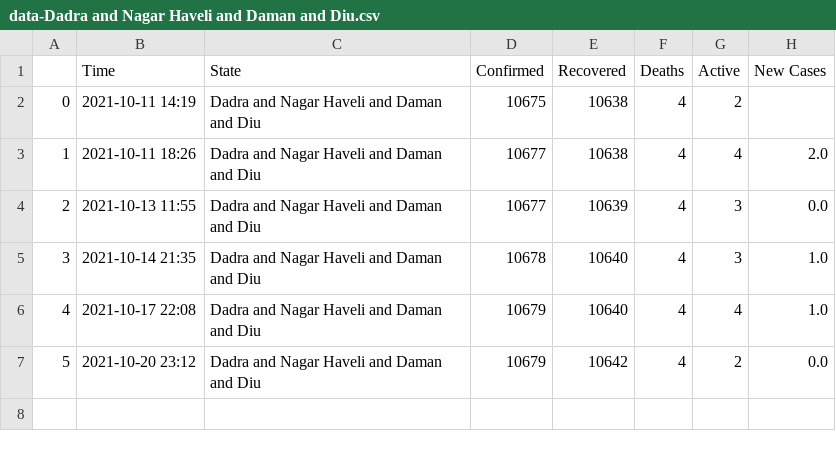
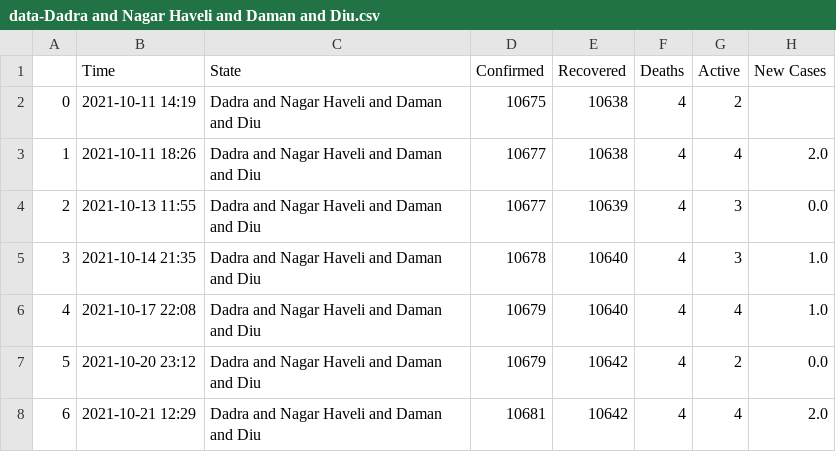
Before and after one commit to dakkshesh07/Covid19_India_Data, a CSV file: Dadra and Nagar Haveli and Daman and Diu/data-Dadra and Nagar Haveli and Daman and Diu.csv, drawn as a sheet.

Commit message:
upload updated datasets, fetched on 2021-10-21 12:29

```diff
--- a/Dadra and Nagar Haveli and Daman and Diu/data-Dadra and Nagar Haveli and Daman and Diu.csv
+++ b/Dadra and Nagar Haveli and Daman and Diu/data-Dadra and Nagar Haveli and Daman and Diu.csv
@@ -7 +7,2 @@
 5,2021-10-20 23:12,Dadra and Nagar Haveli and Daman and Diu,10679,10642,4,2,0.0
+6,2021-10-21 12:29,Dadra and Nagar Haveli and Daman and Diu,10681,10642,4,4,2.0
```
Also changed, not shown: Andhra Pradesh/data-Andhra Pradesh.csv, Karnataka/data-Karnataka.csv, 11 other files.
